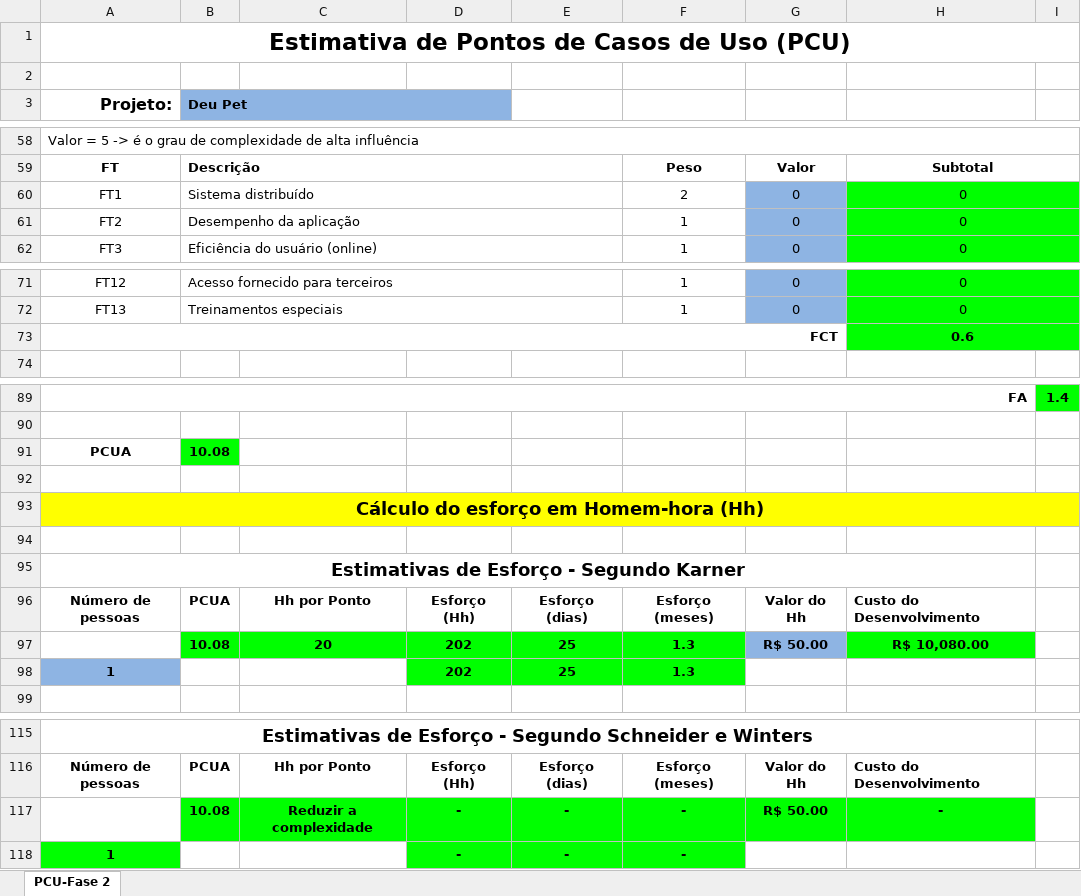
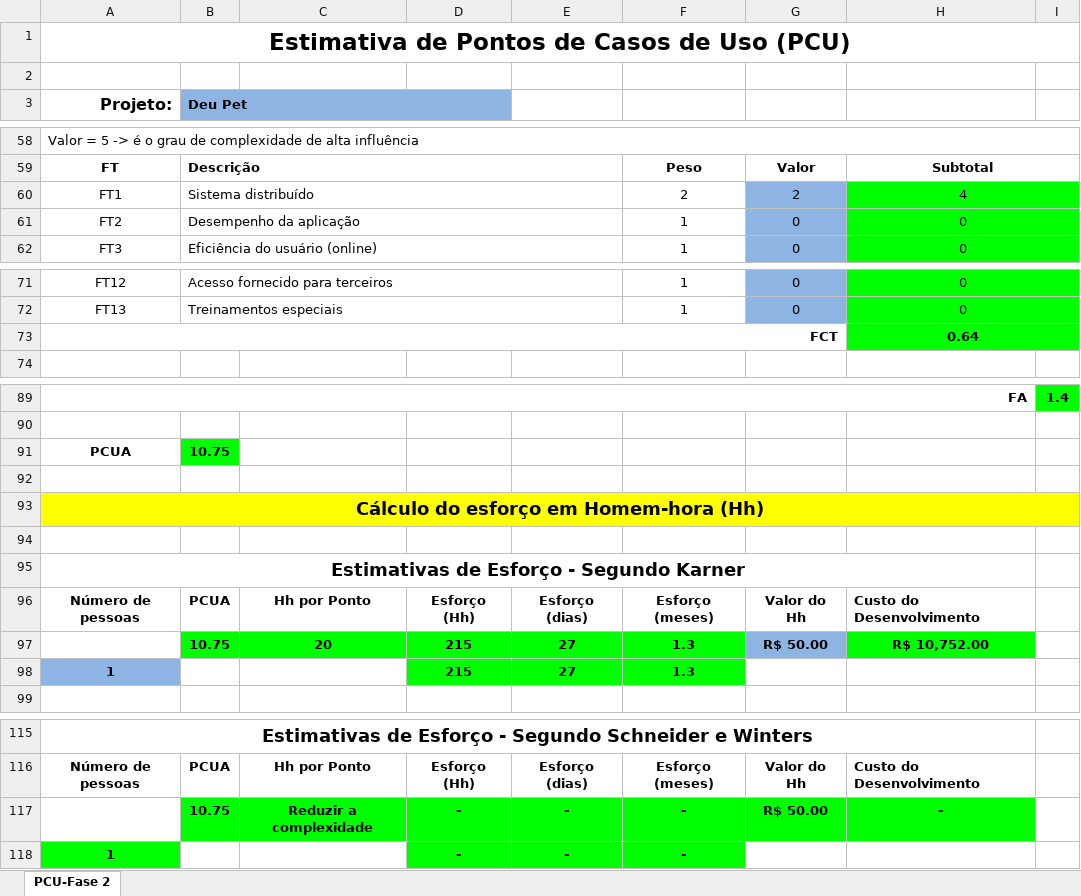
Before and after one commit to luksSD/Deu-Pet_documments, an Excel workbook: PFC_Doc_2022/ApêndiceH-EstimativasdeTamanhoeEsforço/FAI_SI_PFC_Fase2_EstimativaPorCasosdeUso.xlsx, sheet PCU-Fase 2, drawn as a sheet; only a part is shown, gaps mark what is left out; values as stored, in another font and other column widths than the file's, no borders; removed rows and columns are numbered as before the commit, all else as after; the diff names each change by its address in the sheet, - before the commit and + after, or states it on an @@ line.

Commit message:
doc: Estimativa tamanho e esforco

```diff
--- a/PFC_Doc_2022/ApêndiceH-EstimativasdeTamanhoeEsforço/FAI_SI_PFC_Fase2_EstimativaPorCasosdeUso.xlsx (sheet PCU-Fase 2)
+++ b/PFC_Doc_2022/ApêndiceH-EstimativasdeTamanhoeEsforço/FAI_SI_PFC_Fase2_EstimativaPorCasosdeUso.xlsx (sheet PCU-Fase 2)
-G60: 0
+G60: 2
-H60: 0
+H60: 4
-H73: 0.6
+H73: 0.64
-B91 (Deu Pet): 10.08
+B91 (Deu Pet): 10.75
-row 97:  | 10.08 | 20 | 202 | 25 | 1.3 | R$ 50.00 | R$ 10,080.00
+row 97:  | 10.75 | 20 | 215 | 27 | 1.3 | R$ 50.00 | R$ 10,752.00
-D98: 202
+D98: 215
-E98: 25
+E98: 27
-B117 (Deu Pet): 10.08
+B117 (Deu Pet): 10.75
```
Also changed, not shown: 1 other file.
